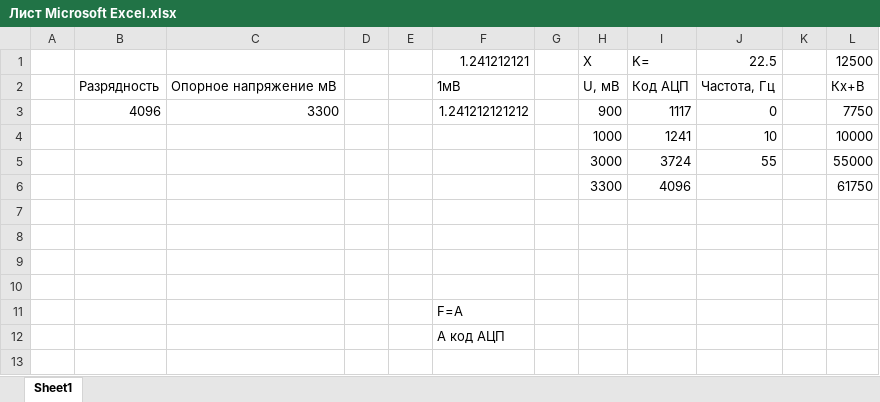
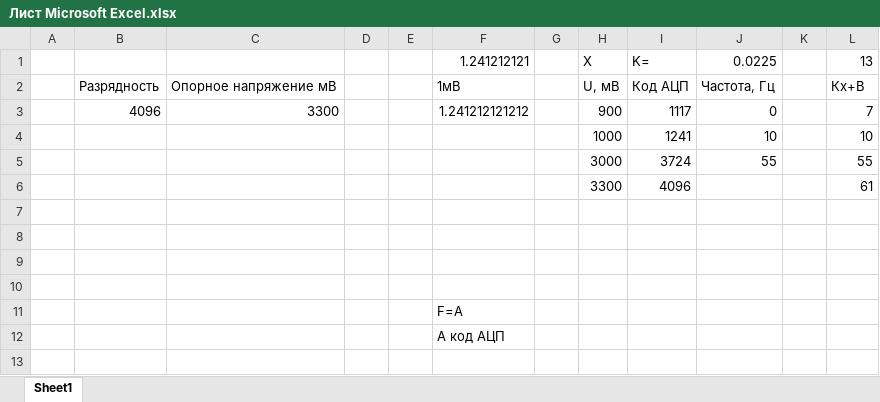
Before and after one commit to stalkyr232/dlu-kursocha, an Excel workbook: Лист Microsoft Excel.xlsx, sheet Sheet1, drawn as a sheet; only a part is shown; values as stored, in another font and other column widths than the file's, no borders; the diff names each change by its address in the sheet, - before the commit and + after, or states it on an @@ line.

```diff
--- a/Лист Microsoft Excel.xlsx (sheet Sheet1)
+++ b/Лист Microsoft Excel.xlsx (sheet Sheet1)
-J1: 22.5
+J1: 0.0225
-L1: 12500
+L1: 13
-L3: 7750
+L3: 7
-L4: 10000
+L4: 10
-L5: 55000
+L5: 55
-L6: 61750
+L6: 61
```
Also changed, not shown: 1 other file.
